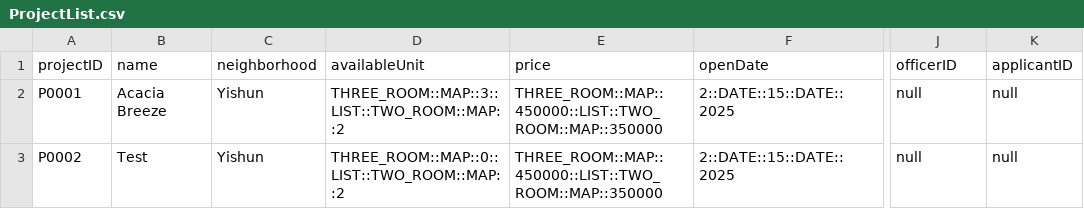
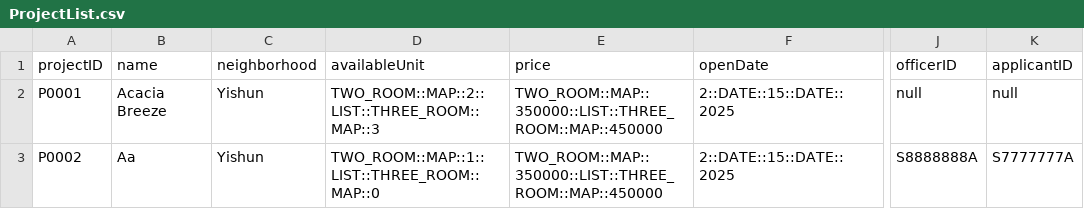
Before and after one commit to Saltykub/BTO-OOP, a CSV file: data_csv/ProjectList.csv, drawn as a sheet; only a part is shown, gaps mark what is left out; the diff names each change by its address in the sheet, - before the commit and + after, or states it on an @@ line.

```diff
--- a/data_csv/ProjectList.csv
+++ b/data_csv/ProjectList.csv
-D2 (availableUnit): THREE_ROOM::MAP::3::LIST::TWO_ROOM::MAP::2
+D2 (availableUnit): TWO_ROOM::MAP::2::LIST::THREE_ROOM::MAP::3
-E2:E3 (price): THREE_ROOM::MAP::450000::LIST::TWO_ROOM::MAP::350000
+E2:E3 (price): TWO_ROOM::MAP::350000::LIST::THREE_ROOM::MAP::450000
-B3 (name): Test
+B3 (name): Aa
-D3 (availableUnit): THREE_ROOM::MAP::0::LIST::TWO_ROOM::MAP::2
+D3 (availableUnit): TWO_ROOM::MAP::1::LIST::THREE_ROOM::MAP::0
-J3 (officerID): null
+J3 (officerID): S8888888A
-K3 (applicantID): null
+K3 (applicantID): S7777777A
```
Also changed, not shown: data_csv/ApplicantList.csv, data_csv/RequestList.csv, 6 other files.
